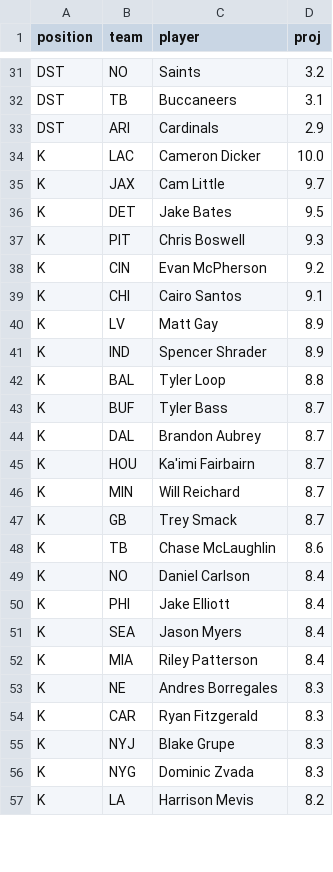
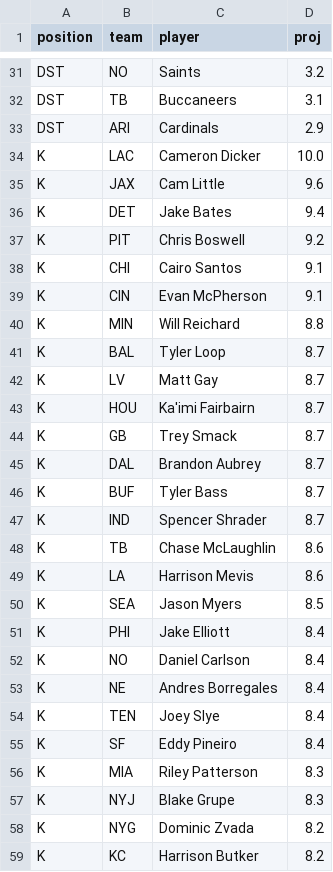
Before and after one commit to drburke-droid/NFL, a CSV file: data/kdst/kdst_2026_wk1.csv, drawn as a sheet; only a part is shown, gaps mark what is left out; the diff covers the shown part only.

```diff
--- a/data/kdst/kdst_2026_wk1.csv
+++ b/data/kdst/kdst_2026_wk1.csv
@@ -34,24 +34,26 @@ DST,ARI,Cardinals,2.9
 K,LAC,Cameron Dicker,10.0
-K,JAX,Cam Little,9.7
-K,DET,Jake Bates,9.5
-K,PIT,Chris Boswell,9.3
-K,CIN,Evan McPherson,9.2
+K,JAX,Cam Little,9.6
+K,DET,Jake Bates,9.4
+K,PIT,Chris Boswell,9.2
 K,CHI,Cairo Santos,9.1
-K,LV,Matt Gay,8.9
-K,IND,Spencer Shrader,8.9
-K,BAL,Tyler Loop,8.8
+K,CIN,Evan McPherson,9.1
+K,MIN,Will Reichard,8.8
+K,BAL,Tyler Loop,8.7
+K,LV,Matt Gay,8.7
+K,HOU,Ka'imi Fairbairn,8.7
+K,GB,Trey Smack,8.7
+K,DAL,Brandon Aubrey,8.7
 K,BUF,Tyler Bass,8.7
-K,DAL,Brandon Aubrey,8.7
-K,HOU,Ka'imi Fairbairn,8.7
-K,MIN,Will Reichard,8.7
-K,GB,Trey Smack,8.7
+K,IND,Spencer Shrader,8.7
 K,TB,Chase McLaughlin,8.6
+K,LA,Harrison Mevis,8.6
+K,SEA,Jason Myers,8.5
+K,PHI,Jake Elliott,8.4
 K,NO,Daniel Carlson,8.4
-K,PHI,Jake Elliott,8.4
-K,SEA,Jason Myers,8.4
-K,MIA,Riley Patterson,8.4
-K,NE,Andres Borregales,8.3
-K,CAR,Ryan Fitzgerald,8.3
+K,NE,Andres Borregales,8.4
+K,TEN,Joey Slye,8.4
+K,SF,Eddy Pineiro,8.4
+K,MIA,Riley Patterson,8.3
 K,NYJ,Blake Grupe,8.3
-K,NYG,Dominic Zvada,8.3
-K,LA,Harrison Mevis,8.2
+K,NYG,Dominic Zvada,8.2
+K,KC,Harrison Butker,8.2
```
Also changed, not shown: 2 added rows, 4 removed rows, 4 moved rows and 15 edited cells elsewhere in this file, 5 other files.
